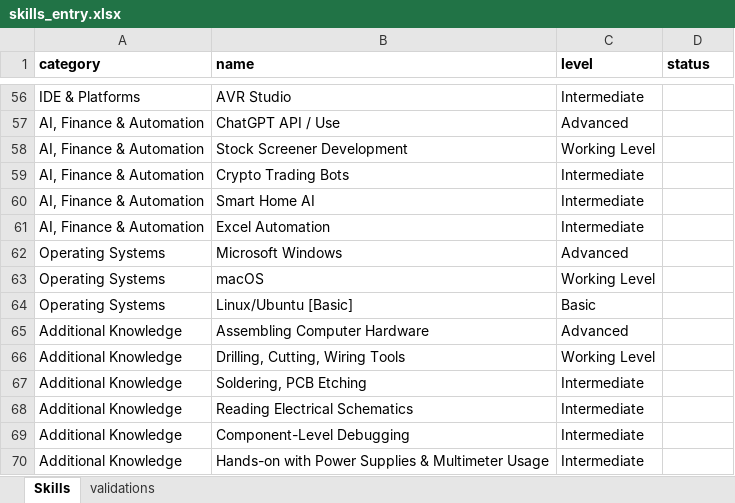
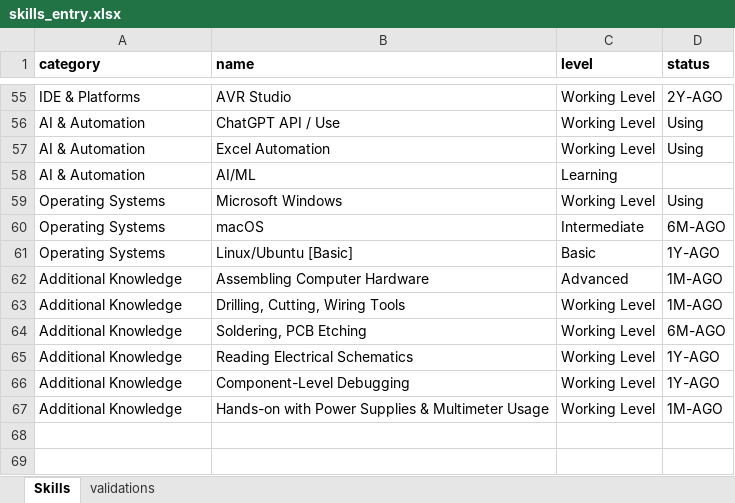
Before and after one commit to TarunKhare-Prof/MyProfile, an Excel workbook: data/skills_entry.xlsx, sheet Skills, drawn as a sheet; only a part is shown, gaps mark what is left out; values as stored, in another font and other column widths than the file's, no borders; removed rows and columns are numbered as before the commit, all else as after; the diff covers the shown part only; the diff names each change by its address in the sheet, - before the commit and + after, or states it on an @@ line.

Commit message:
skill update

```diff
--- a/data/skills_entry.xlsx (sheet Skills)
+++ b/data/skills_entry.xlsx (sheet Skills)
-C55 (level): Intermediate
+C55 (level): Working Level
-D55 (status): (empty)
+D55 (status): 2Y-AGO
-A56 (category): AI, Finance & Automation
+A56 (category): AI & Automation
-C56 (level): Advanced
+C56 (level): Working Level
-D56 (status): (empty)
+D56 (status): Using
-row 58: AI, Finance & Automation | Stock Screener Development | Working Level
-row 59: AI, Finance & Automation | Crypto Trading Bots | Intermediate
-row 60: AI, Finance & Automation | Smart Home AI | Intermediate
-A57 (category): AI, Finance & Automation
+A57 (category): AI & Automation
-C57 (level): Intermediate
+C57 (level): Working Level
-D57 (status): (empty)
+D57 (status): Using
+row 58: AI & Automation | AI/ML | Learning
-C59 (level): Advanced
+C59 (level): Working Level
-D59 (status): (empty)
+D59 (status): Using
-C60 (level): Working Level
+C60 (level): Intermediate
-D60 (status): (empty)
+D60 (status): 6M-AGO
-D61 (status): (empty)
+D61 (status): 1Y-AGO
-D62:D63 (status): (empty)
+D62:D63 (status): 1M-AGO
-C64:C67 (level): Intermediate
+C64:C67 (level): Working Level
-D64 (status): (empty)
+D64 (status): 6M-AGO
-D65:D66 (status): (empty)
+D65:D66 (status): 1Y-AGO
-D67 (status): (empty)
+D67 (status): 1M-AGO
```
Also changed, not shown: 1 removed row and 74 edited cells elsewhere in this sheet, sheet validations, 3 other files.
